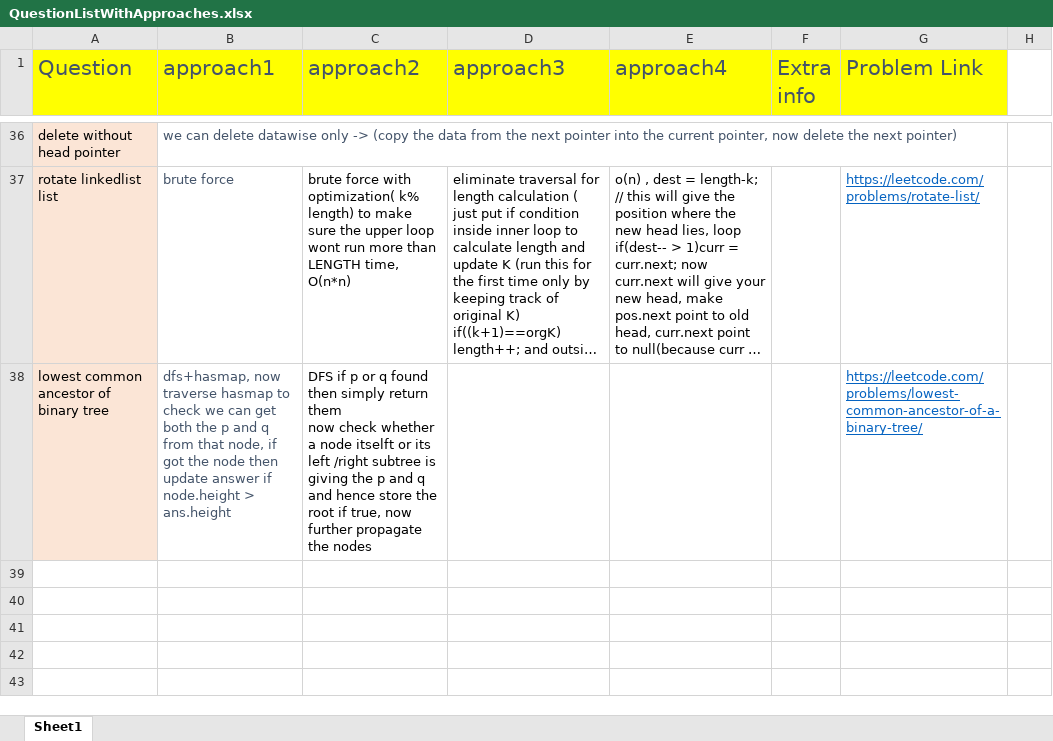
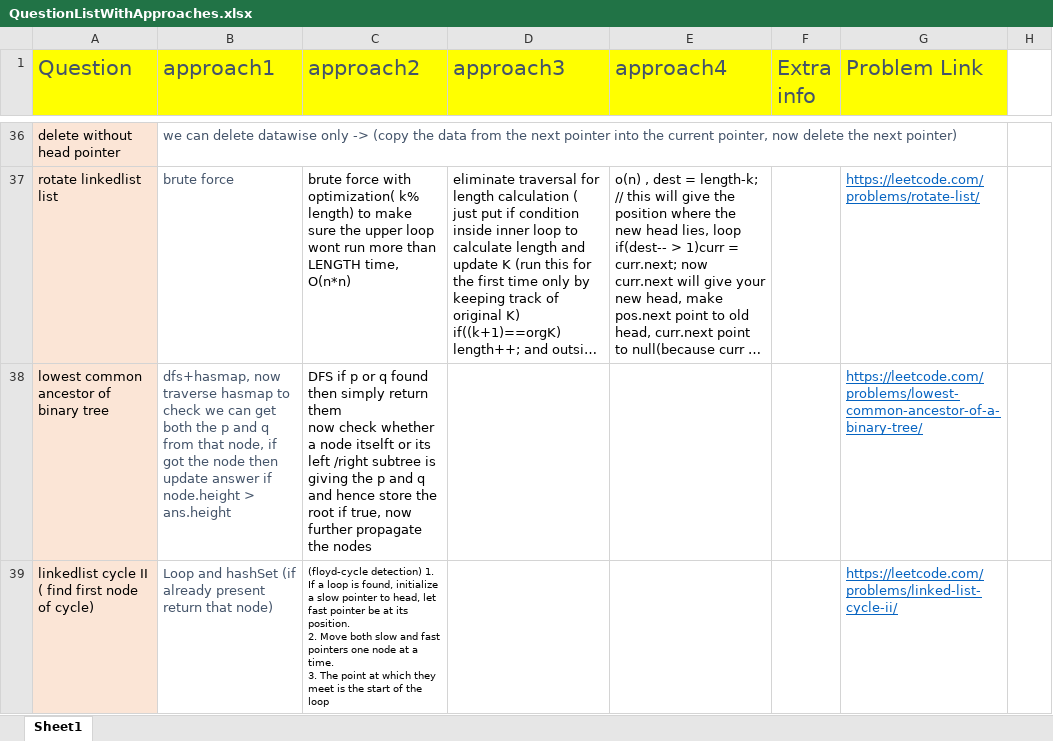
Before and after one commit to aksharkashyap/DSALGO, an Excel workbook: Applications/QuestionListWithApproaches.xlsx, sheet Sheet1, drawn as a sheet; only a part is shown, gaps mark what is left out; long unchanged cells end in …; values as stored, in another font and other column widths than the file's, no borders; ↵ is a line break in a cell; the diff names each change by its address in the sheet, - before the commit and + after, or states it on an @@ line.

```diff
--- a/Applications/QuestionListWithApproaches.xlsx (sheet Sheet1)
+++ b/Applications/QuestionListWithApproaches.xlsx (sheet Sheet1)
+row 39: linkedlist cycle II ( find first node of cycle) | Loop and hashSet (if already present return that node) | (floyd-cycle detection) 1. If a loop is found, initialize a slow pointer to head, let fast pointer be at its position. ↵ 2. Move both slow and fast pointers one node at a time. ↵ 3. The point at which they meet is the start of the loop |  |  |  | https://leetcode.com/problems/linked-list-cycle-ii/
```
Also changed, not shown: 2 other files.
